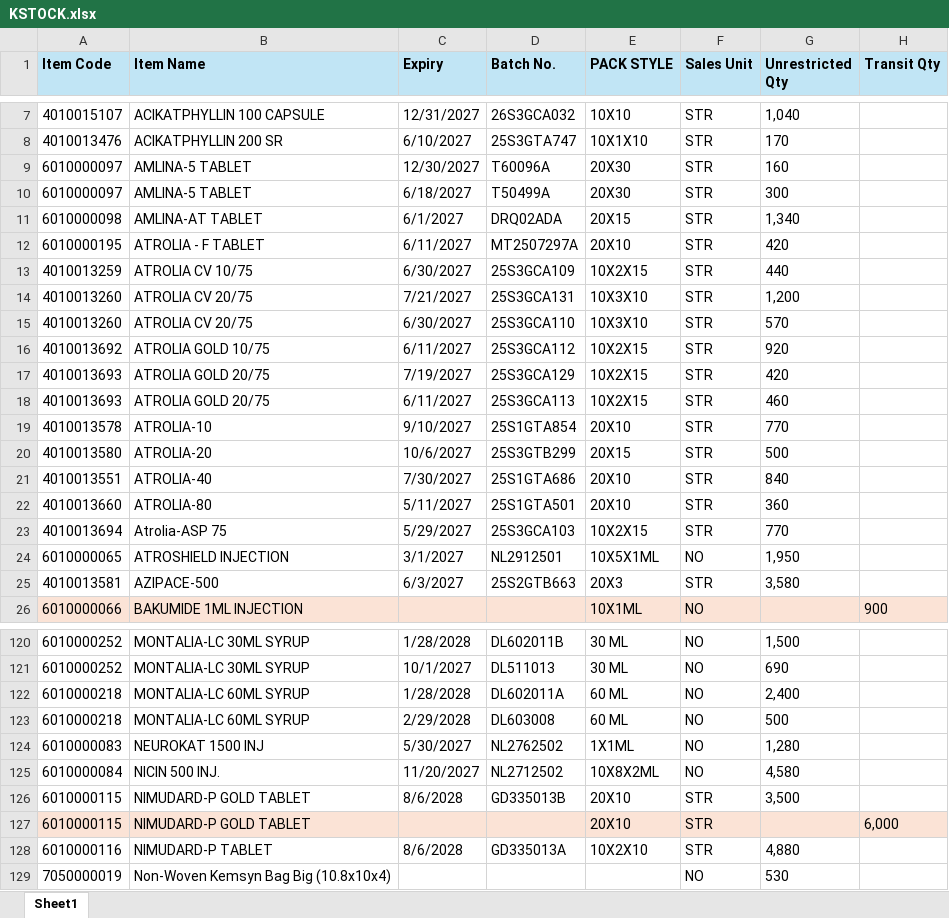
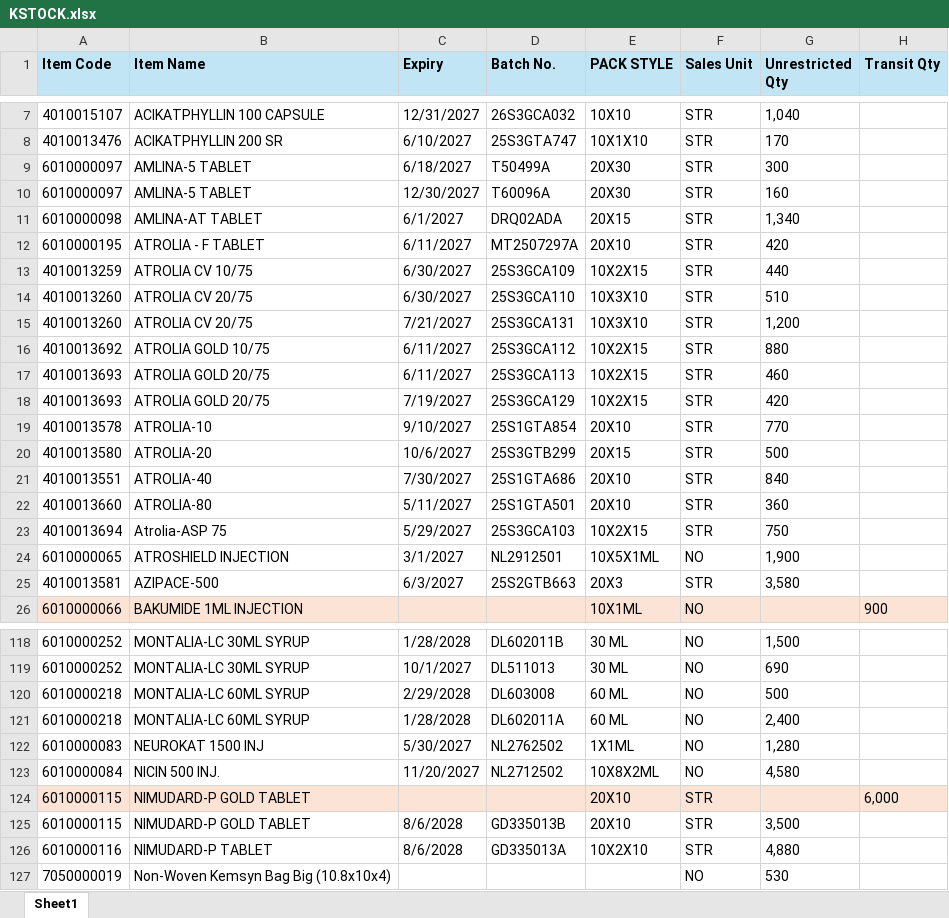
Before and after one commit to ishwarpharma/kemsyn, an Excel workbook: KSTOCK.xlsx, sheet Sheet1, drawn as a sheet; only a part is shown, gaps mark what is left out; values as stored, in another font and other column widths than the file's, no borders; removed rows and columns are numbered as before the commit, all else as after; the diff covers the shown part only; the diff names each change by its address in the sheet, - before the commit and + after, or states it on an @@ line.

```diff
--- a/KSTOCK.xlsx (sheet Sheet1)
+++ b/KSTOCK.xlsx (sheet Sheet1)
@@ row 10 moved to row 9: 6010000097 @@
+row 14: 4010013260 | ATROLIA CV 20/75 | 6/30/2027 | 25S3GCA110 | 10X3X10 | STR | 510
-row 15: 4010013260 | ATROLIA CV 20/75 | 6/30/2027 | 25S3GCA110 | 10X3X10 | STR | 570
-G16 (Unrestricted Qty): 920
+G16 (Unrestricted Qty): 880
@@ row 18 moved to row 17: 4010013693 @@
-G23 (Unrestricted Qty): 770
+G23 (Unrestricted Qty): 750
-G24 (Unrestricted Qty): 1,950
+G24 (Unrestricted Qty): 1,900
@@ row 123 moved to row 120: 6010000218 @@
@@ row 127 moved to row 124: 6010000115 @@
```
Also changed, not shown: 2 added rows, 6 removed rows, 8 moved rows and 26 edited cells elsewhere in this sheet.
